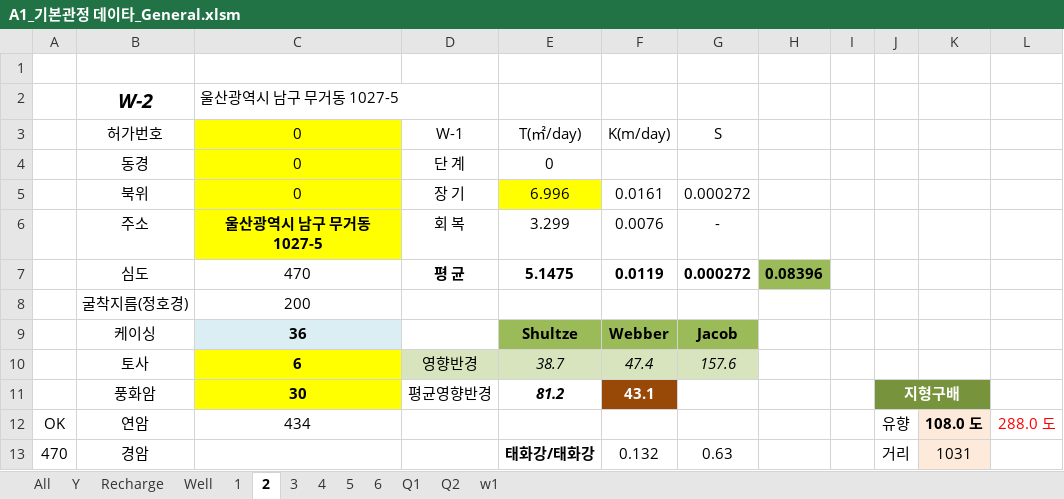
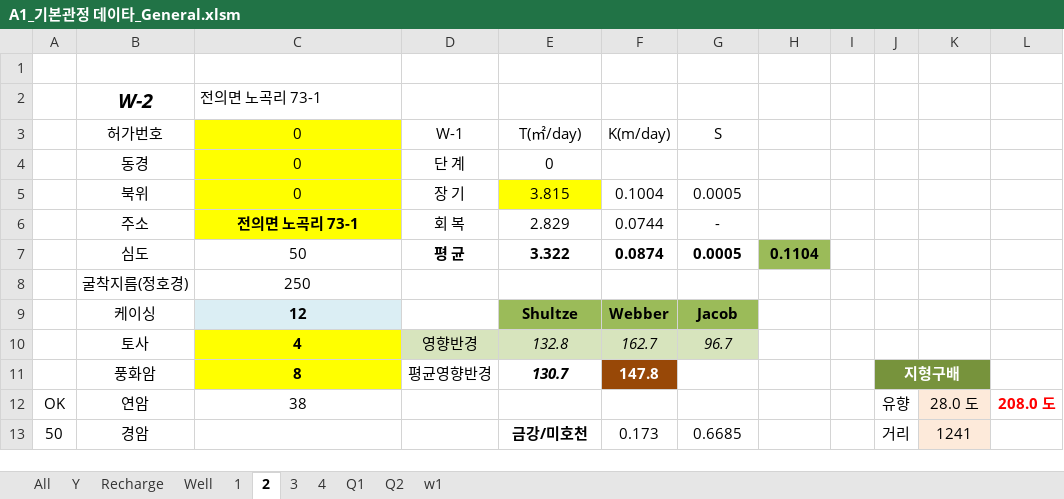
Before and after one commit to VB6Hobbyst7/02_Excel, an Excel workbook: 07_LandSlide/09_기본관정데이타/A1_기본관정 데이타_General.xlsm, sheet 2, drawn as a sheet; only a part is shown; values as stored, in another font and other column widths than the file's, no borders; charts and pictures not drawn; the diff covers the shown part only; the diff names each change by its address in the sheet, - before the commit and + after, or states it on an @@ line.

```diff
--- a/07_LandSlide/09_기본관정데이타/A1_기본관정 데이타_General.xlsm (sheet 2)
+++ b/07_LandSlide/09_기본관정데이타/A1_기본관정 데이타_General.xlsm (sheet 2)
-sheet tab: 5
-sheet tab: 6
-C2: 울산광역시 남구 무거동 1027-5
+C2: 전의면 노곡리 73-1
-E5: 6.996
+E5: 3.815
-F5: 0.0161
+F5: 0.1004
-G5: 0.000272
+G5: 0.0005
-C6: 울산광역시 남구 무거동 1027-5
+C6: 전의면 노곡리 73-1
-E6: 3.299
+E6: 2.829
-F6: 0.0076
+F6: 0.0744
-C7: 470
+C7: 50
-E7: 5.1475
+E7: 3.322
-F7: 0.0119
+F7: 0.0874
-G7: 0.000272
+G7: 0.0005
-H7: 0.08396
+H7: 0.1104
-C8: 200
+C8: 250
-C9: 36
+C9: 12
-C10: 6
+C10: 4
-E10: 38.7
+E10: 132.8
-F10: 47.4
+F10: 162.7
-G10: 157.6
+G10: 96.7
-C11: 30
+C11: 8
-E11: 81.2
+E11: 130.7
-F11: 43.1
+F11: 147.8
-C12: 434
+C12: 38
-K12: 108.0 도
+K12: 28.0 도
-K12 bold: on
+K12 bold: off
-L12: 288.0 도
+L12: 208.0 도
-L12 bold: off
+L12 bold: on
-A13: 470
+A13: 50
-E13: 태화강/태화강
+E13: 금강/미호천
-F13: 0.132
+F13: 0.173
-G13: 0.63
+G13: 0.6685
-K13: 1031
+K13: 1241
```
Also changed, not shown: 29 edited cells elsewhere in this sheet, sheet All, sheet Y, sheet Recharge, sheet Q2, sheet Q1, sheet Well, 4 more sheets, charts or pictures, 1 other file.
